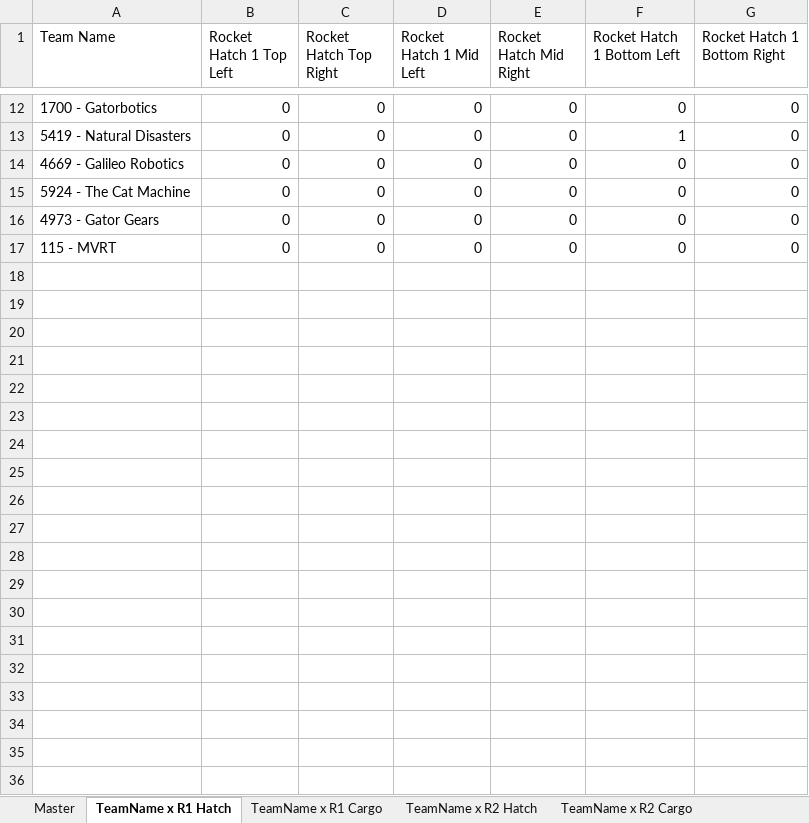
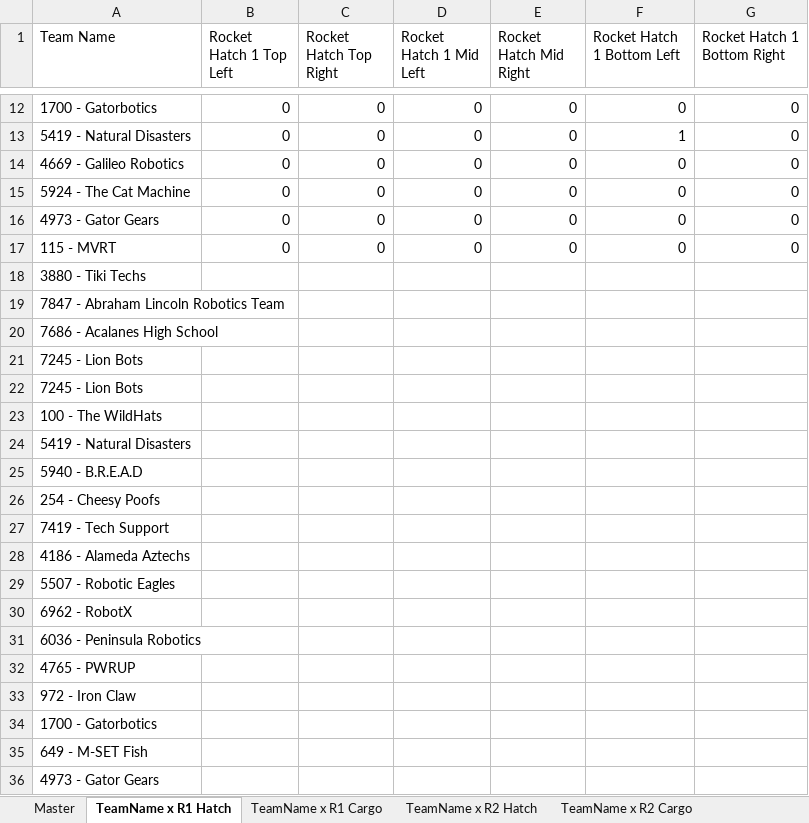
Before and after one commit to frc-7419/FRCScouting, an Excel workbook: 3_16_19_ScoutingReport.xlsx, sheet TeamName x R1 Hatch, drawn as a sheet; only a part is shown, gaps mark what is left out; values as stored, in another font and other column widths than the file's, no borders; charts and pictures not drawn; the diff covers the shown part only; the diff names each change by its address in the sheet, - before the commit and + after, or states it on an @@ line.

```diff
--- a/3_16_19_ScoutingReport.xlsx (sheet TeamName x R1 Hatch)
+++ b/3_16_19_ScoutingReport.xlsx (sheet TeamName x R1 Hatch)
+row 18: 3880 - Tiki Techs
+row 19: 7847 - Abraham Lincoln Robotics Team
+row 20: 7686 - Acalanes High School
+row 21: 7245 - Lion Bots
+row 22: 7245 - Lion Bots
+row 23: 100 - The WildHats
+row 24: 5419 - Natural Disasters
+row 25: 5940 - B.R.E.A.D
+row 26: 254 - Cheesy Poofs
+row 27: 7419 - Tech Support
+row 28: 4186 - Alameda Aztechs
+row 29: 5507 - Robotic Eagles
+row 30: 6962 - RobotX
+row 31: 6036 - Peninsula Robotics
+row 32: 4765 - PWRUP
+row 33: 972 - Iron Claw
+row 34: 1700 - Gatorbotics
+row 35: 649 - M-SET Fish
+row 36: 4973 - Gator Gears
```
Also changed, not shown: 61 added rows elsewhere in this sheet, sheet Master, sheet TeamName x Total, sheet Team Name x Cargo Hatch, sheet Team Name x Cargo Cargo, sheet TeamName x R2 Cargo, sheet TeamName x R2 Hatch, charts or pictures, 3 other files.
